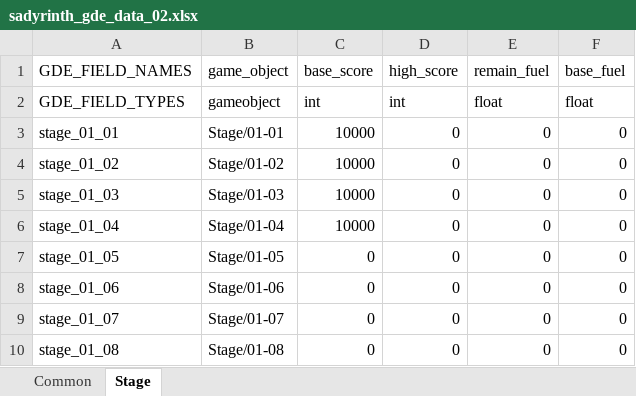
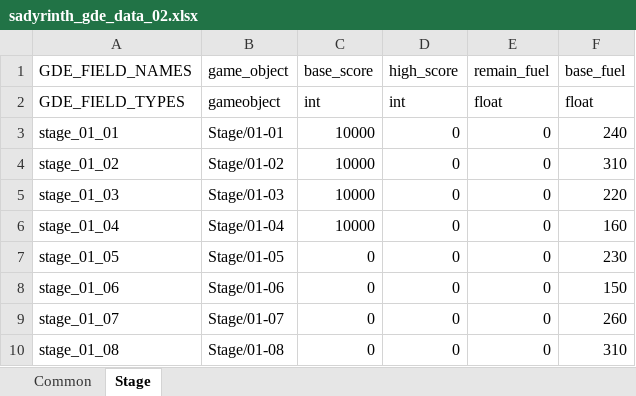
Before and after one commit to wang-yichun/Sadyrinth, an Excel workbook: Document/sadyrinth_gde_data_02.xlsx, sheet Stage, drawn as a sheet; values as stored, in another font and other column widths than the file's, no borders; the diff names each change by its address in the sheet, - before the commit and + after, or states it on an @@ line.

```diff
--- a/Document/sadyrinth_gde_data_02.xlsx (sheet Stage)
+++ b/Document/sadyrinth_gde_data_02.xlsx (sheet Stage)
-F3 (base_fuel): 0
+F3 (base_fuel): 240
-F4 (base_fuel): 0
+F4 (base_fuel): 310
-F5 (base_fuel): 0
+F5 (base_fuel): 220
-F6 (base_fuel): 0
+F6 (base_fuel): 160
-F7 (base_fuel): 0
+F7 (base_fuel): 230
-F8 (base_fuel): 0
+F8 (base_fuel): 150
-F9 (base_fuel): 0
+F9 (base_fuel): 260
-F10 (base_fuel): 0
+F10 (base_fuel): 310
```
Also changed, not shown: 4 other files.
